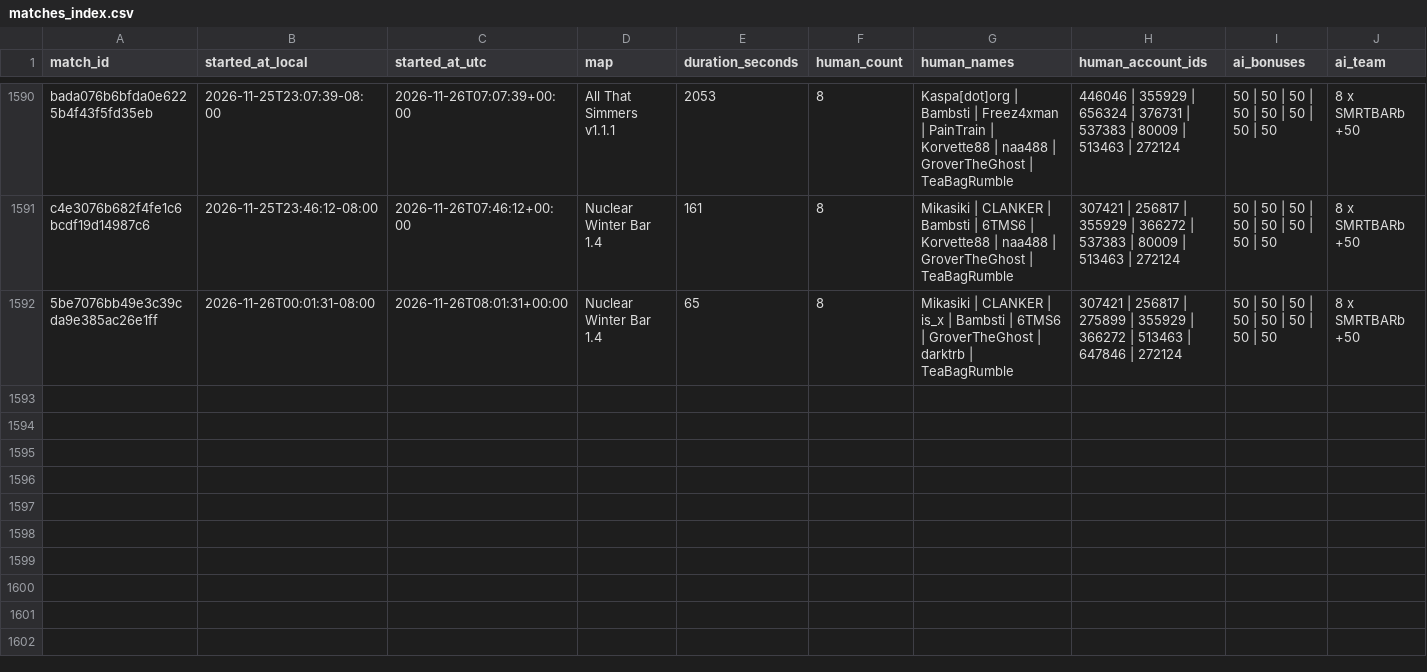
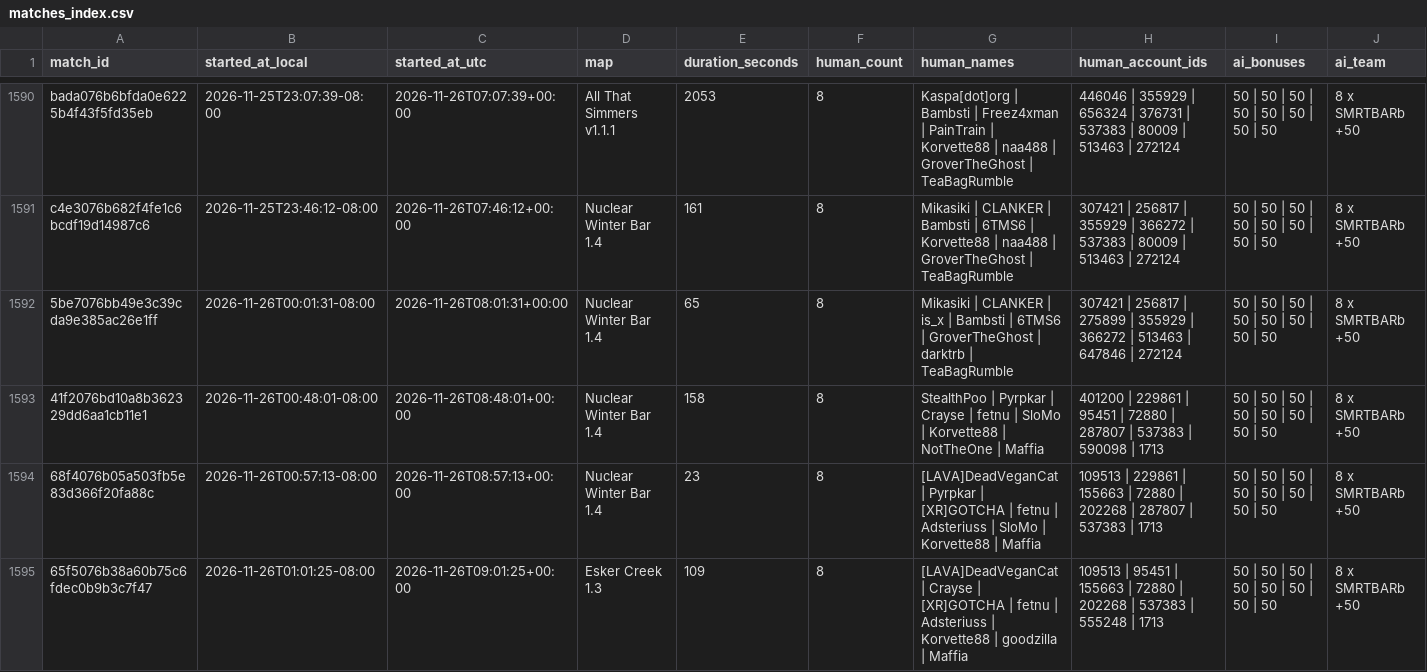
Before and after one commit to Barscrewl/BarbOS, a CSV file: data/matches_index.csv, drawn as a sheet; only a part is shown, gaps mark what is left out; rows hold the shown columns only; the diff names each change by its address in the sheet, - before the commit and + after, or states it on an @@ line.

```diff
--- a/data/matches_index.csv
+++ b/data/matches_index.csv
+row 1593: 41f2076bd10a8b362329dd6aa1cb11e1 | 2026-11-26T00:48:01-08:00 | 2026-11-26T08:48:01+00:00 | Nuclear Winter Bar 1.4 | 158 | 8 | StealthPoo | Pyrpkar | Crayse | fetnu | SloMo | Korvette88 | NotTheOne | Maffia | 401200 | 229861 | 95451 | 72880 | 287807 | 537383 | 590098 | 1713 | 50 | 50 | 50 | 50 | 50 | 50 | 50 | 50 | 8 x SMRTBARb +50
+row 1594: 68f4076b05a503fb5e83d366f20fa88c | 2026-11-26T00:57:13-08:00 | 2026-11-26T08:57:13+00:00 | Nuclear Winter Bar 1.4 | 23 | 8 | [LAVA]DeadVeganCat | Pyrpkar | [XR]GOTCHA | fetnu | Adsteriuss | SloMo | Korvette88 | Maffia | 109513 | 229861 | 155663 | 72880 | 202268 | 287807 | 537383 | 1713 | 50 | 50 | 50 | 50 | 50 | 50 | 50 | 50 | 8 x SMRTBARb +50
+row 1595: 65f5076b38a60b75c6fdec0b9b3c7f47 | 2026-11-26T01:01:25-08:00 | 2026-11-26T09:01:25+00:00 | Esker Creek 1.3 | 109 | 8 | [LAVA]DeadVeganCat | Crayse | [XR]GOTCHA | fetnu | Adsteriuss | Korvette88 | goodzilla | Maffia | 109513 | 95451 | 155663 | 72880 | 202268 | 537383 | 555248 | 1713 | 50 | 50 | 50 | 50 | 50 | 50 | 50 | 50 | 8 x SMRTBARb +50
```
Also changed, not shown: public/fixed_seed/matches.csv, public/matches.csv, 2 other files.
